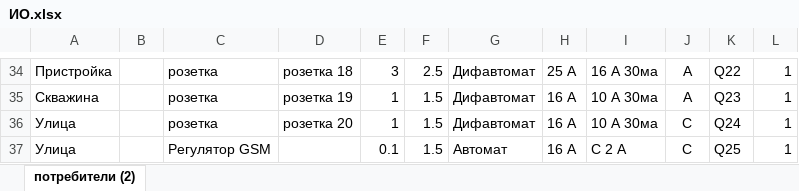
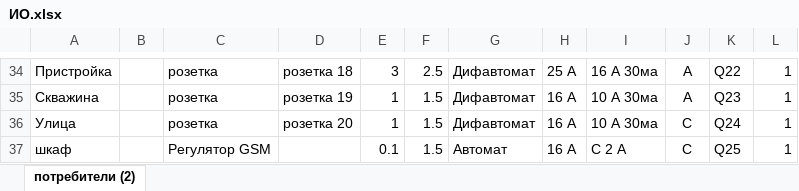
Before and after one commit to lehith/CountryHouse, an Excel workbook: ИО.xlsx, sheet потребители (2), drawn as a sheet; only a part is shown, gaps mark what is left out; values as stored, in another font and other column widths than the file's, no borders; the diff names each change by its address in the sheet, - before the commit and + after, or states it on an @@ line.

```diff
--- a/ИО.xlsx (sheet потребители (2))
+++ b/ИО.xlsx (sheet потребители (2))
-A37: Улица
+A37: шкаф
```
Also changed, not shown: 2 other files.
